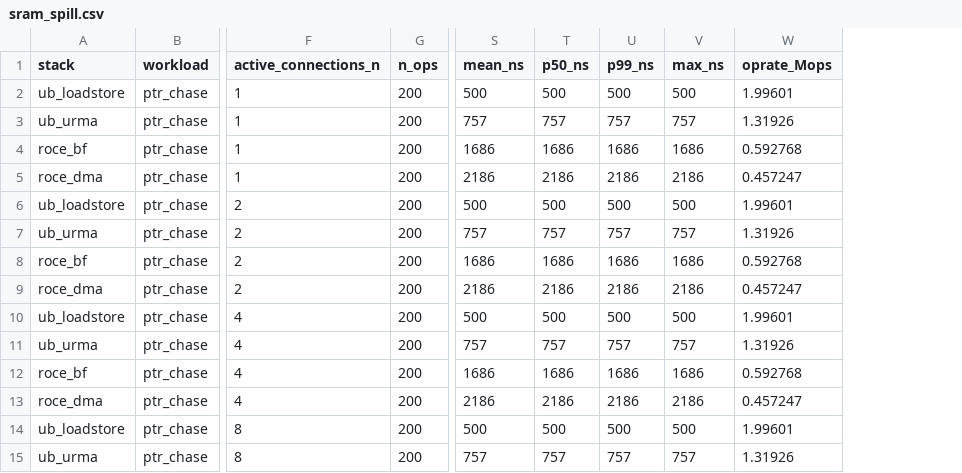
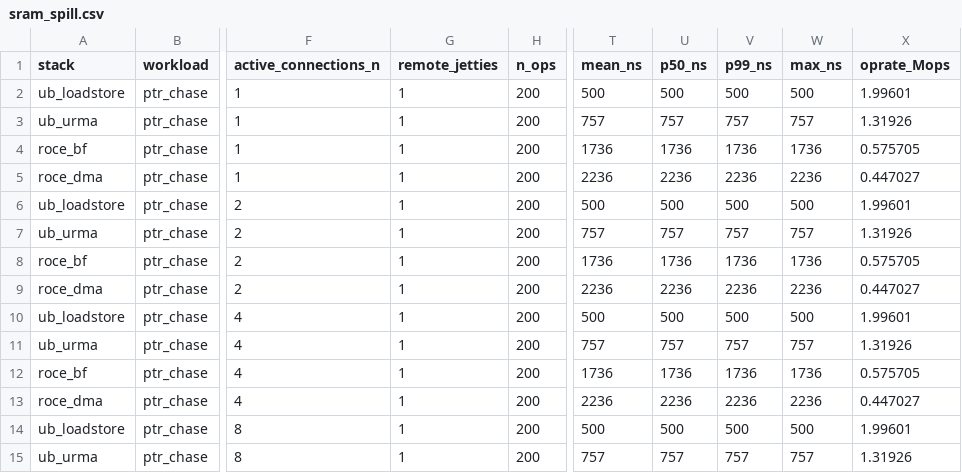
Before and after one commit to bojieli/OpenURMA, a CSV file: eval/twonode/results/sram_spill.csv, drawn as a sheet; only a part is shown, gaps mark what is left out; addresses are those after the commit; the diff covers the shown part only; the diff names each change by its address in the sheet, - before the commit and + after, or states it on an @@ line.

```diff
--- a/eval/twonode/results/sram_spill.csv
+++ b/eval/twonode/results/sram_spill.csv
+column G (remote_jetties), rows 2-15: all 1
-T4 (mean_ns): 1686
+T4 (mean_ns): 1736
-U4 (p50_ns): 1686
+U4 (p50_ns): 1736
-V4 (p99_ns): 1686
+V4 (p99_ns): 1736
-W4 (max_ns): 1686
+W4 (max_ns): 1736
-X4 (oprate_Mops): 0.592768
+X4 (oprate_Mops): 0.575705
-T5 (mean_ns): 2186
+T5 (mean_ns): 2236
-U5 (p50_ns): 2186
+U5 (p50_ns): 2236
-V5 (p99_ns): 2186
+V5 (p99_ns): 2236
-W5 (max_ns): 2186
+W5 (max_ns): 2236
-X5 (oprate_Mops): 0.457247
+X5 (oprate_Mops): 0.447027
-T8 (mean_ns): 1686
+T8 (mean_ns): 1736
-U8 (p50_ns): 1686
+U8 (p50_ns): 1736
-V8 (p99_ns): 1686
+V8 (p99_ns): 1736
-W8 (max_ns): 1686
+W8 (max_ns): 1736
-X8 (oprate_Mops): 0.592768
+X8 (oprate_Mops): 0.575705
-T9 (mean_ns): 2186
+T9 (mean_ns): 2236
-U9 (p50_ns): 2186
+U9 (p50_ns): 2236
-V9 (p99_ns): 2186
+V9 (p99_ns): 2236
-W9 (max_ns): 2186
+W9 (max_ns): 2236
-X9 (oprate_Mops): 0.457247
+X9 (oprate_Mops): 0.447027
-T12 (mean_ns): 1686
+T12 (mean_ns): 1736
-U12 (p50_ns): 1686
+U12 (p50_ns): 1736
-V12 (p99_ns): 1686
+V12 (p99_ns): 1736
-W12 (max_ns): 1686
+W12 (max_ns): 1736
-X12 (oprate_Mops): 0.592768
+X12 (oprate_Mops): 0.575705
-T13 (mean_ns): 2186
+T13 (mean_ns): 2236
-U13 (p50_ns): 2186
+U13 (p50_ns): 2236
-V13 (p99_ns): 2186
+V13 (p99_ns): 2236
-W13 (max_ns): 2186
+W13 (max_ns): 2236
-X13 (oprate_Mops): 0.457247
+X13 (oprate_Mops): 0.447027
```
Also changed, not shown: 160 edited cells elsewhere in this file, eval/twonode/results/cas_contention.csv, eval/twonode/results/lat_tput.csv, 33 other files.
